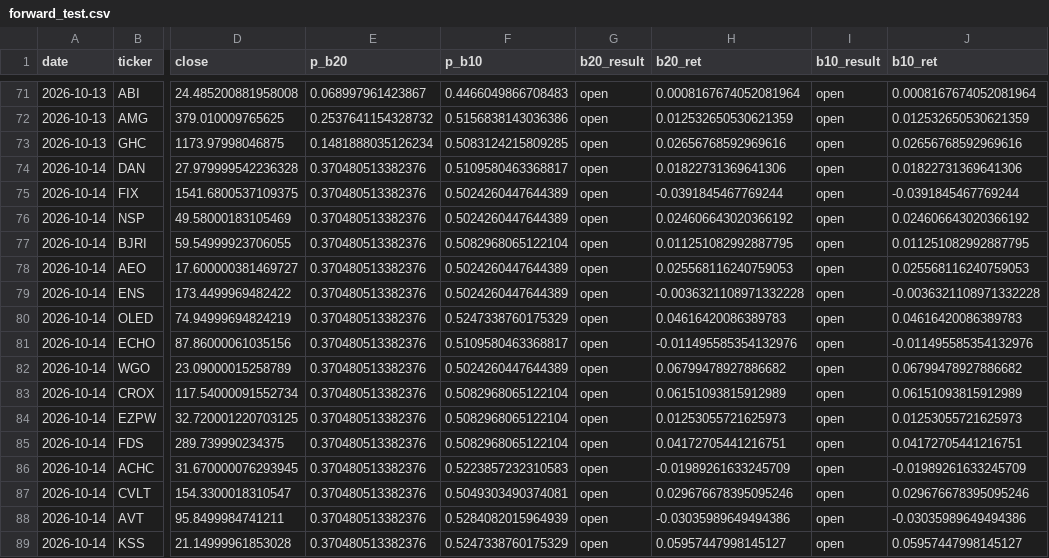
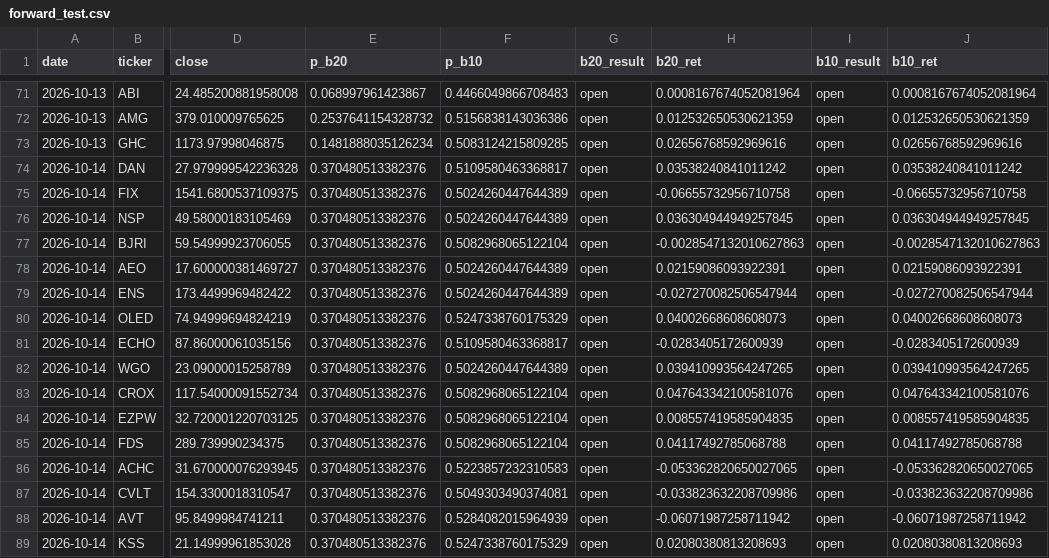
Before and after one commit to tim033976-cmd/ml-algo, a CSV file: results/forward_test.csv, drawn as a sheet; only a part is shown, gaps mark what is left out; the diff covers the shown part only; the diff names each change by its address in the sheet, - before the commit and + after, or states it on an @@ line.

```diff
--- a/results/forward_test.csv
+++ b/results/forward_test.csv
-H74 (b20_ret): 0.01822731369641306
+H74 (b20_ret): 0.03538240841011242
-J74 (b10_ret): 0.01822731369641306
+J74 (b10_ret): 0.03538240841011242
-H75 (b20_ret): -0.0391845467769244
+H75 (b20_ret): -0.06655732956710758
-J75 (b10_ret): -0.0391845467769244
+J75 (b10_ret): -0.06655732956710758
-H76 (b20_ret): 0.024606643020366192
+H76 (b20_ret): 0.036304944949257845
-J76 (b10_ret): 0.024606643020366192
+J76 (b10_ret): 0.036304944949257845
-H77 (b20_ret): 0.011251082992887795
+H77 (b20_ret): -0.0028547132010627863
-J77 (b10_ret): 0.011251082992887795
+J77 (b10_ret): -0.0028547132010627863
-H78 (b20_ret): 0.025568116240759053
+H78 (b20_ret): 0.02159086093922391
-J78 (b10_ret): 0.025568116240759053
+J78 (b10_ret): 0.02159086093922391
-H79 (b20_ret): -0.0036321108971332228
+H79 (b20_ret): -0.027270082506547944
-J79 (b10_ret): -0.0036321108971332228
+J79 (b10_ret): -0.027270082506547944
-H80 (b20_ret): 0.04616420086389783
+H80 (b20_ret): 0.04002668608608073
-J80 (b10_ret): 0.04616420086389783
+J80 (b10_ret): 0.04002668608608073
-H81 (b20_ret): -0.011495585354132976
+H81 (b20_ret): -0.0283405172600939
-J81 (b10_ret): -0.011495585354132976
+J81 (b10_ret): -0.0283405172600939
-H82 (b20_ret): 0.06799478927886682
+H82 (b20_ret): 0.039410993564247265
-J82 (b10_ret): 0.06799478927886682
+J82 (b10_ret): 0.039410993564247265
-H83 (b20_ret): 0.06151093815912989
+H83 (b20_ret): 0.047643342100581076
-J83 (b10_ret): 0.06151093815912989
+J83 (b10_ret): 0.047643342100581076
-H84 (b20_ret): 0.01253055721625973
+H84 (b20_ret): 0.008557419585904835
-J84 (b10_ret): 0.01253055721625973
+J84 (b10_ret): 0.008557419585904835
-H85 (b20_ret): 0.04172705441216751
+H85 (b20_ret): 0.04117492785068788
-J85 (b10_ret): 0.04172705441216751
+J85 (b10_ret): 0.04117492785068788
-H86 (b20_ret): -0.01989261633245709
+H86 (b20_ret): -0.053362820650027065
-J86 (b10_ret): -0.01989261633245709
+J86 (b10_ret): -0.053362820650027065
-H87 (b20_ret): 0.029676678395095246
+H87 (b20_ret): -0.033823632208709986
-J87 (b10_ret): 0.029676678395095246
+J87 (b10_ret): -0.033823632208709986
-H88 (b20_ret): -0.03035989649494386
+H88 (b20_ret): -0.06071987258711942
-J88 (b10_ret): -0.03035989649494386
+J88 (b10_ret): -0.06071987258711942
-H89 (b20_ret): 0.05957447998145127
+H89 (b20_ret): 0.02080380813208693
-J89 (b10_ret): 0.05957447998145127
+J89 (b10_ret): 0.02080380813208693
```
Also changed, not shown: 152 edited cells elsewhere in this file, results/picks_history.csv, 3 other files.
